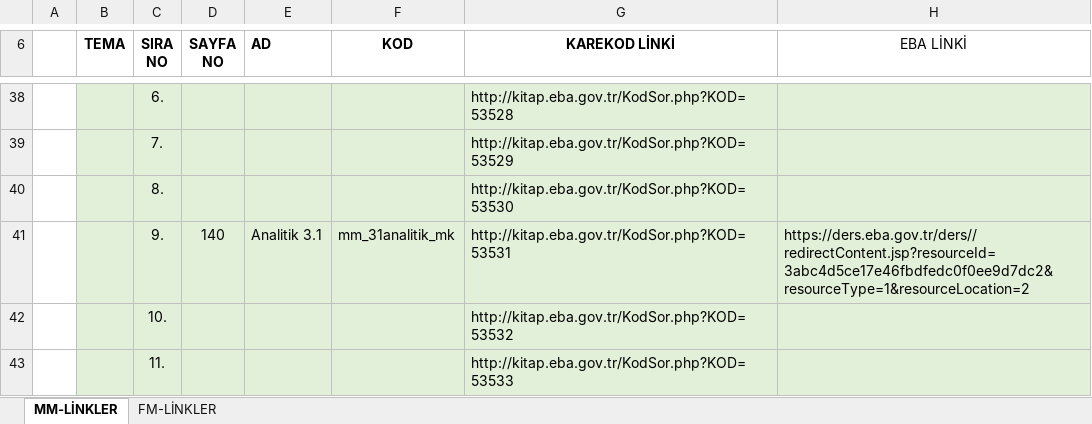
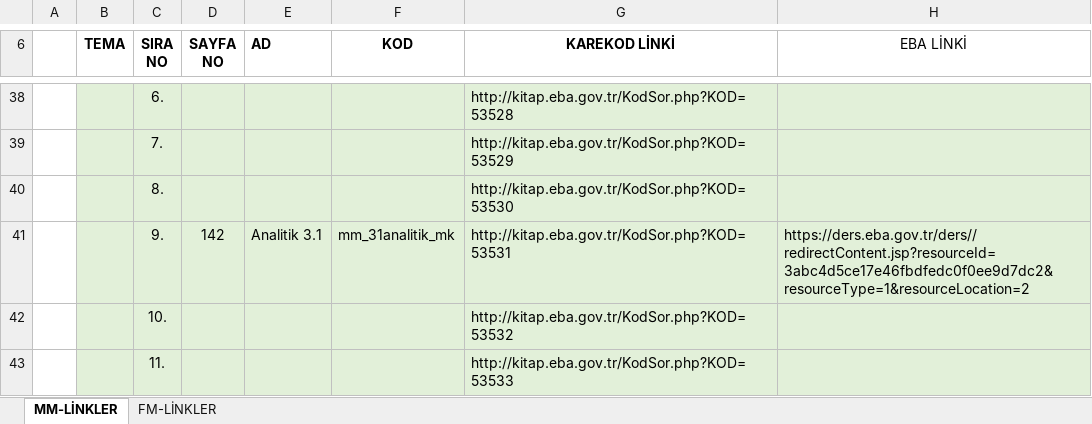
Before and after one commit to 200709078/kitapGeomatikler, an Excel workbook: LİNKLER_Ademden.xlsx, sheet MM-LİNKLER, drawn as a sheet; only a part is shown, gaps mark what is left out; values as stored, in another font and other column widths than the file's, no borders; the diff covers the shown part only; the diff names each change by its address in the sheet, - before the commit and + after, or states it on an @@ line.

```diff
--- a/LİNKLER_Ademden.xlsx (sheet MM-LİNKLER)
+++ b/LİNKLER_Ademden.xlsx (sheet MM-LİNKLER)
-D41 (SAYFA NO): 140
+D41 (SAYFA NO): 142
```
Also changed, not shown: 3 edited cells elsewhere in this sheet, 12 other files.
